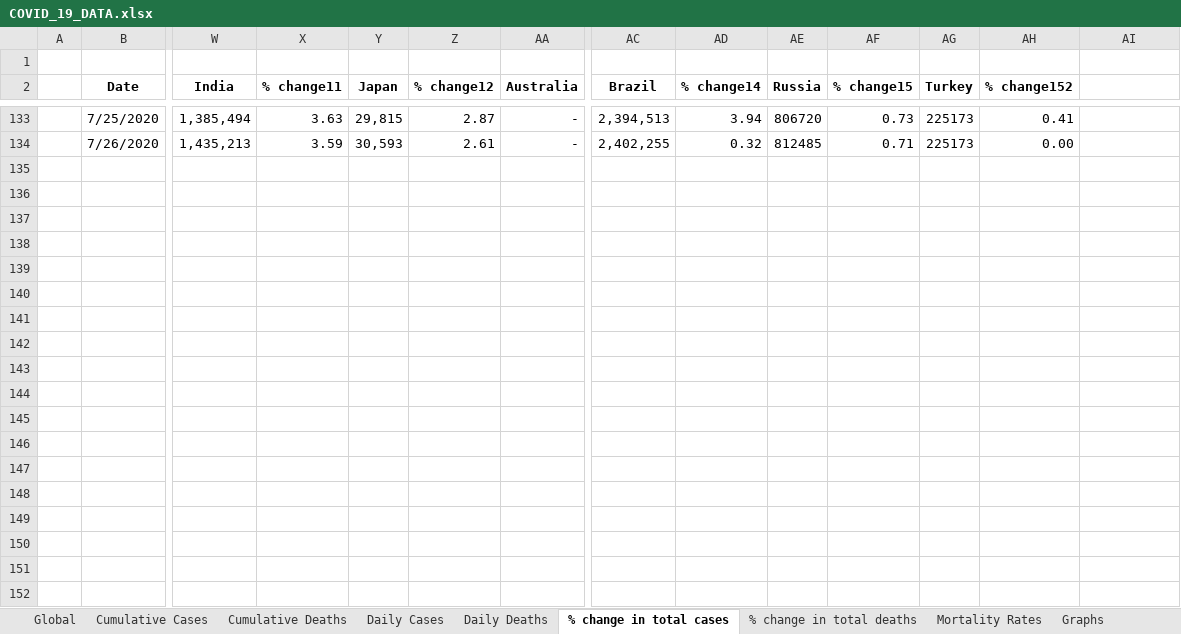
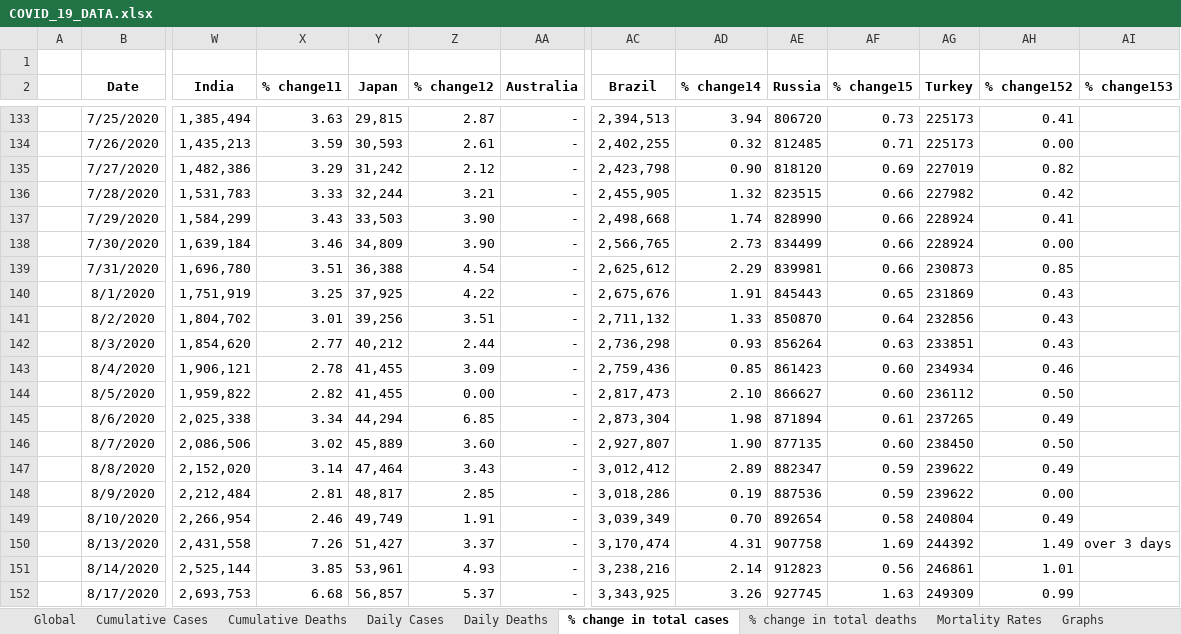
Before and after one commit to anupsam7/Projects, an Excel workbook: Covid-19/COVID_19_DATA.xlsx, sheet % change in total cases, drawn as a sheet; only a part is shown, gaps mark what is left out; values as stored, in another font and other column widths than the file's, no borders; conditional formats and table styles not drawn; rows hold the shown columns only; the diff covers the shown part only; the diff names each change by its address in the sheet, - before the commit and + after, or states it on an @@ line.

```diff
--- a/Covid-19/COVID_19_DATA.xlsx (sheet % change in total cases)
+++ b/Covid-19/COVID_19_DATA.xlsx (sheet % change in total cases)
-AI2: (empty)
+AI2: % change153
+row 135:  | 7/27/2020 | 1,482,386 | 3.29 | 31,242 | 2.12 | - | 2,423,798 | 0.90 | 818120 | 0.69 | 227019 | 0.82
+row 136:  | 7/28/2020 | 1,531,783 | 3.33 | 32,244 | 3.21 | - | 2,455,905 | 1.32 | 823515 | 0.66 | 227982 | 0.42
+row 137:  | 7/29/2020 | 1,584,299 | 3.43 | 33,503 | 3.90 | - | 2,498,668 | 1.74 | 828990 | 0.66 | 228924 | 0.41
+row 138:  | 7/30/2020 | 1,639,184 | 3.46 | 34,809 | 3.90 | - | 2,566,765 | 2.73 | 834499 | 0.66 | 228924 | 0.00
+row 139:  | 7/31/2020 | 1,696,780 | 3.51 | 36,388 | 4.54 | - | 2,625,612 | 2.29 | 839981 | 0.66 | 230873 | 0.85
+row 140:  | 8/1/2020 | 1,751,919 | 3.25 | 37,925 | 4.22 | - | 2,675,676 | 1.91 | 845443 | 0.65 | 231869 | 0.43
+row 141:  | 8/2/2020 | 1,804,702 | 3.01 | 39,256 | 3.51 | - | 2,711,132 | 1.33 | 850870 | 0.64 | 232856 | 0.43
+row 142:  | 8/3/2020 | 1,854,620 | 2.77 | 40,212 | 2.44 | - | 2,736,298 | 0.93 | 856264 | 0.63 | 233851 | 0.43
+row 143:  | 8/4/2020 | 1,906,121 | 2.78 | 41,455 | 3.09 | - | 2,759,436 | 0.85 | 861423 | 0.60 | 234934 | 0.46
+row 144:  | 8/5/2020 | 1,959,822 | 2.82 | 41,455 | 0.00 | - | 2,817,473 | 2.10 | 866627 | 0.60 | 236112 | 0.50
+row 145:  | 8/6/2020 | 2,025,338 | 3.34 | 44,294 | 6.85 | - | 2,873,304 | 1.98 | 871894 | 0.61 | 237265 | 0.49
+row 146:  | 8/7/2020 | 2,086,506 | 3.02 | 45,889 | 3.60 | - | 2,927,807 | 1.90 | 877135 | 0.60 | 238450 | 0.50
+row 147:  | 8/8/2020 | 2,152,020 | 3.14 | 47,464 | 3.43 | - | 3,012,412 | 2.89 | 882347 | 0.59 | 239622 | 0.49
+row 148:  | 8/9/2020 | 2,212,484 | 2.81 | 48,817 | 2.85 | - | 3,018,286 | 0.19 | 887536 | 0.59 | 239622 | 0.00
+row 149:  | 8/10/2020 | 2,266,954 | 2.46 | 49,749 | 1.91 | - | 3,039,349 | 0.70 | 892654 | 0.58 | 240804 | 0.49
+row 150:  | 8/13/2020 | 2,431,558 | 7.26 | 51,427 | 3.37 | - | 3,170,474 | 4.31 | 907758 | 1.69 | 244392 | 1.49 | over 3 days
+row 151:  | 8/14/2020 | 2,525,144 | 3.85 | 53,961 | 4.93 | - | 3,238,216 | 2.14 | 912823 | 0.56 | 246861 | 1.01
+row 152:  | 8/17/2020 | 2,693,753 | 6.68 | 56,857 | 5.37 | - | 3,343,925 | 3.26 | 927745 | 1.63 | 249309 | 0.99
```
Also changed, not shown: 14 added rows elsewhere in this sheet, sheet % change in total deaths, sheet Daily Cases, sheet Daily Deaths, sheet Mortality Rates, sheet Cumulative Deaths, sheet Cumulative Cases, 1 more sheet, charts or pictures, Covid-19/Ontario_covid19.xlsx, 3 other files.
